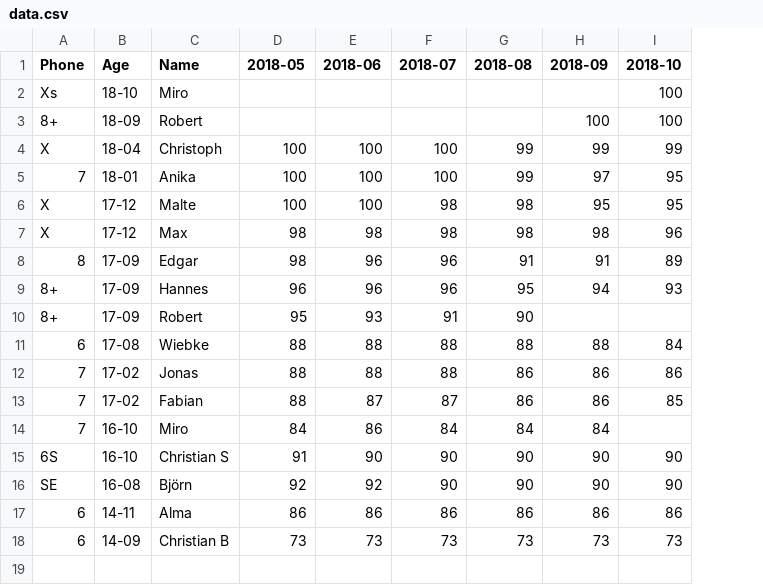
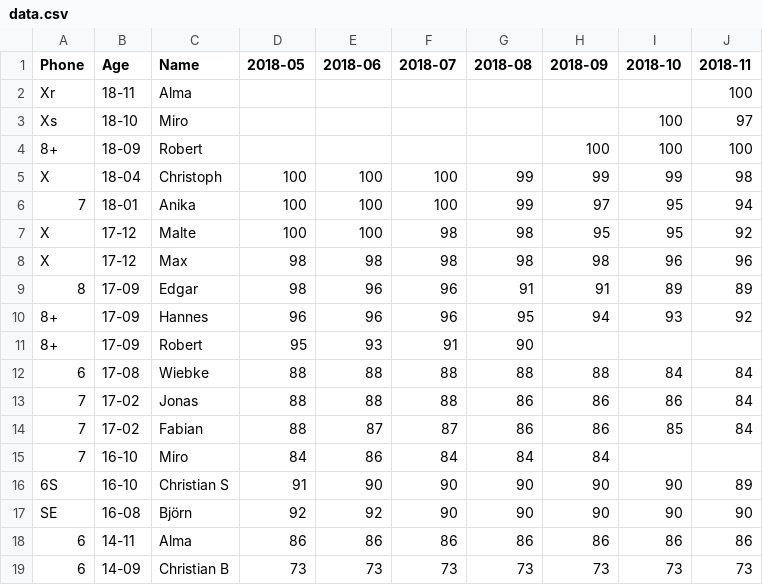
Before and after one commit to EdJoPaTo/iPhoneBatteryHealth, a CSV file: data.csv, drawn as a sheet; addresses are those after the commit; the diff names each change by its address in the sheet, - before the commit and + after, or states it on an @@ line.

Commit message:
feat(data): add 2018-11

```diff
--- a/data.csv
+++ b/data.csv
+column J (2018-11), rows 3-19: 97 | 100 | 98 | 94 | 92 | 96 | 89 | 92 |  | 84 | 84 | 84 |  | 89 | 90 | 86 | 73
+row 2: Xr | 18-11 | Alma |  |  |  |  |  |  | 100
```
